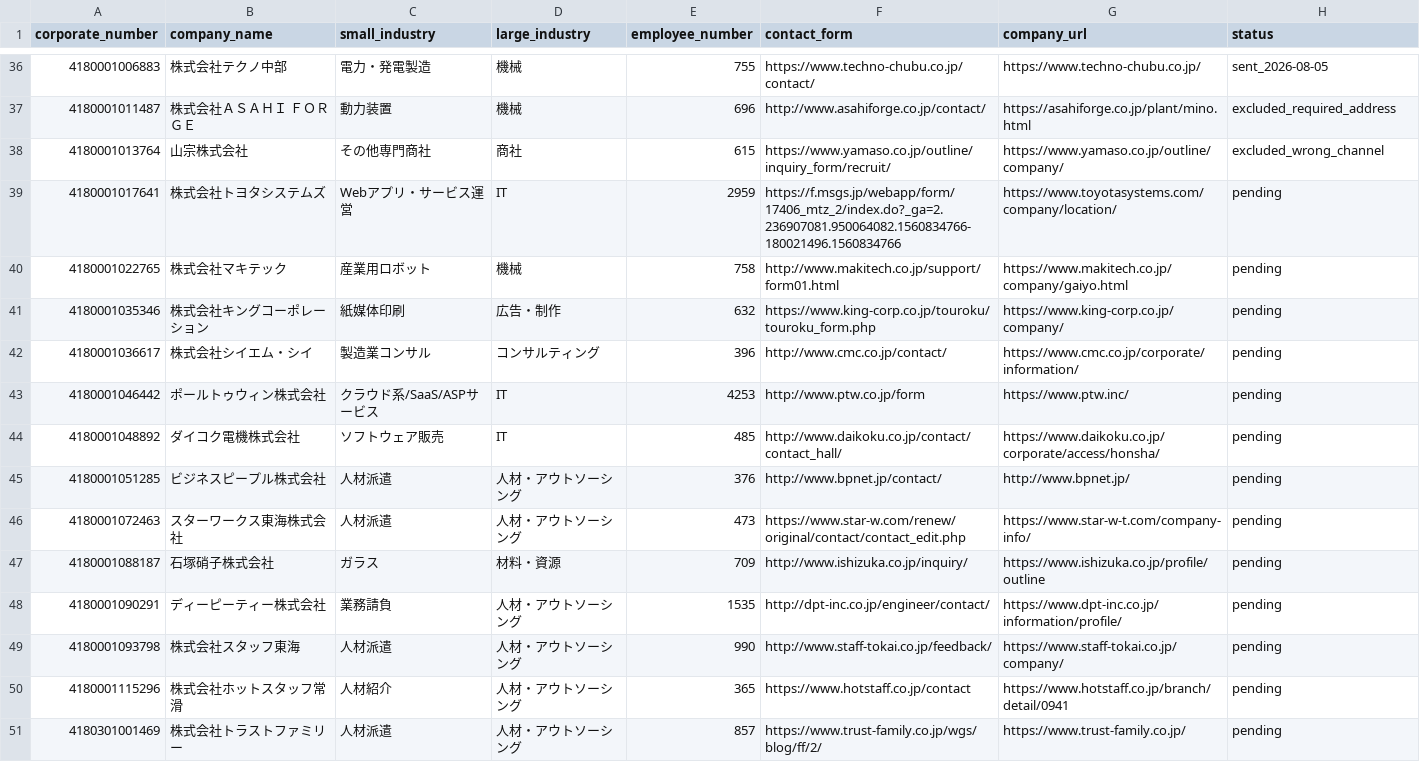
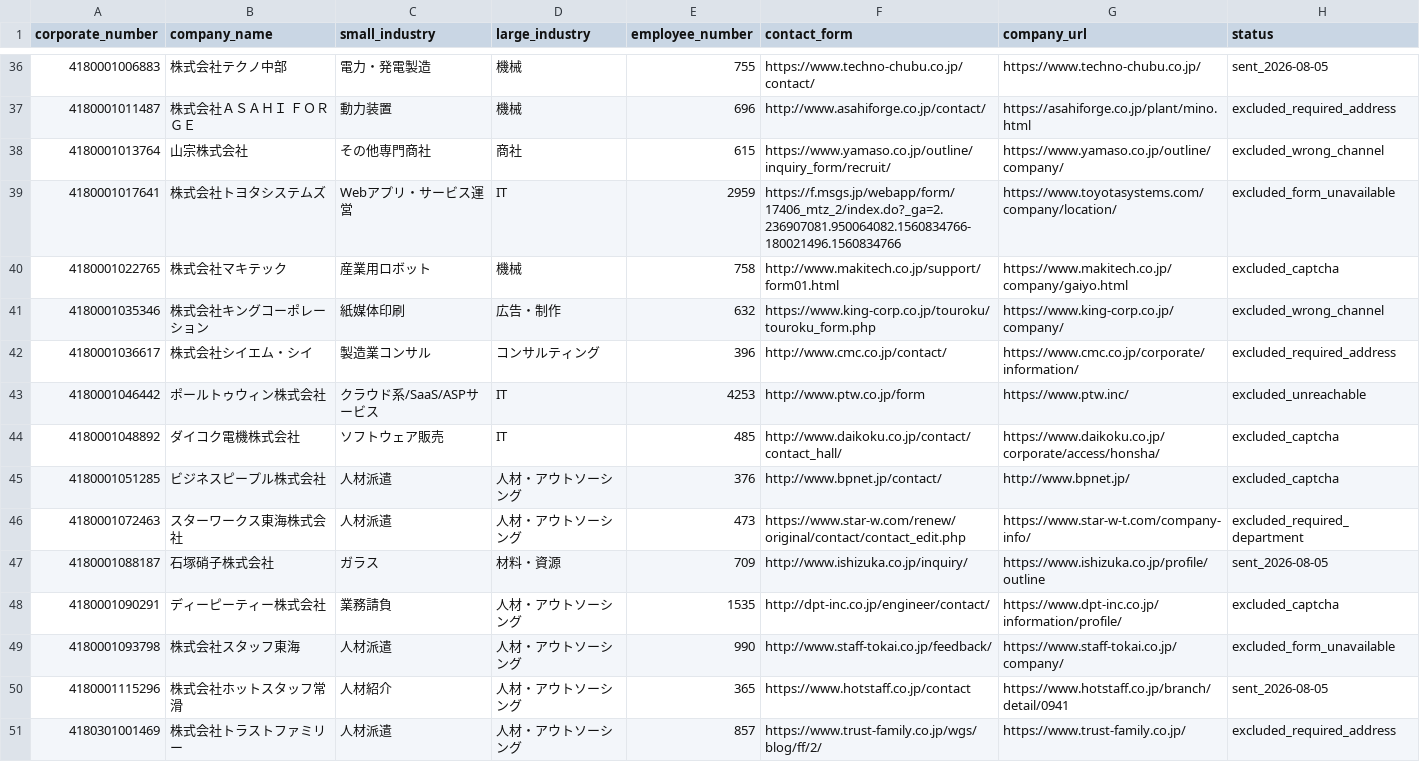
Before and after one commit to QuickWorkInc/adr-seminar-bdr, a TSV file: seminar/20260806_claude_salesforce/form-batch-019-queue.tsv, drawn as a sheet; only a part is shown, gaps mark what is left out.

Commit message:
complete form outreach batch 019

```diff
--- a/seminar/20260806_claude_salesforce/form-batch-019-queue.tsv
+++ b/seminar/20260806_claude_salesforce/form-batch-019-queue.tsv
@@ -38,14 +38,14 @@ corporate_number	company_name	small_industry	large_industry	employee_number	cont
 4180001013764	山宗株式会社	その他専門商社	商社	615	https://www.yamaso.co.jp/outline/inquiry_form/recruit/	https://www.yamaso.co.jp/outline/company/	excluded_wrong_channel
-4180001017641	株式会社トヨタシステムズ	Webアプリ・サービス運営	IT	2959	https://f.msgs.jp/webapp/form/17406_mtz_2/index.do?_ga=2.236907081.950064082.1560834766-180021496.1560834766	https://www.toyotasystems.com/company/location/	pending
-4180001022765	株式会社マキテック	産業用ロボット	機械	758	http://www.makitech.co.jp/support/form01.html	https://www.makitech.co.jp/company/gaiyo.html	pending
-4180001035346	株式会社キングコーポレーション	紙媒体印刷	広告・制作	632	https://www.king-corp.co.jp/touroku/touroku_form.php	https://www.king-corp.co.jp/company/	pending
-4180001036617	株式会社シイエム・シイ	製造業コンサル	コンサルティング	396	http://www.cmc.co.jp/contact/	https://www.cmc.co.jp/corporate/information/	pending
-4180001046442	ポールトゥウィン株式会社	クラウド系/SaaS/ASPサービス	IT	4253	http://www.ptw.co.jp/form	https://www.ptw.inc/	pending
-4180001048892	ダイコク電機株式会社	ソフトウェア販売	IT	485	http://www.daikoku.co.jp/contact/contact_hall/	https://www.daikoku.co.jp/corporate/access/honsha/	pending
-4180001051285	ビジネスピープル株式会社	人材派遣	人材・アウトソーシング	376	http://www.bpnet.jp/contact/	http://www.bpnet.jp/	pending
-4180001072463	スターワークス東海株式会社	人材派遣	人材・アウトソーシング	473	https://www.star-w.com/renew/original/contact/contact_edit.php	https://www.star-w-t.com/company-info/	pending
-4180001088187	石塚硝子株式会社	ガラス	材料・資源	709	http://www.ishizuka.co.jp/inquiry/	https://www.ishizuka.co.jp/profile/outline	pending
-4180001090291	ディーピーティー株式会社	業務請負	人材・アウトソーシング	1535	http://dpt-inc.co.jp/engineer/contact/	https://www.dpt-inc.co.jp/information/profile/	pending
-4180001093798	株式会社スタッフ東海	人材派遣	人材・アウトソーシング	990	http://www.staff-tokai.co.jp/feedback/	https://www.staff-tokai.co.jp/company/	pending
-4180001115296	株式会社ホットスタッフ常滑	人材紹介	人材・アウトソーシング	365	https://www.hotstaff.co.jp/contact	https://www.hotstaff.co.jp/branch/detail/0941	pending
-4180301001469	株式会社トラストファミリー	人材派遣	人材・アウトソーシング	857	https://www.trust-family.co.jp/wgs/blog/ff/2/	https://www.trust-family.co.jp/	pending
+4180001017641	株式会社トヨタシステムズ	Webアプリ・サービス運営	IT	2959	https://f.msgs.jp/webapp/form/17406_mtz_2/index.do?_ga=2.236907081.950064082.1560834766-180021496.1560834766	https://www.toyotasystems.com/company/location/	excluded_form_unavailable
+4180001022765	株式会社マキテック	産業用ロボット	機械	758	http://www.makitech.co.jp/support/form01.html	https://www.makitech.co.jp/company/gaiyo.html	excluded_captcha
+4180001035346	株式会社キングコーポレーション	紙媒体印刷	広告・制作	632	https://www.king-corp.co.jp/touroku/touroku_form.php	https://www.king-corp.co.jp/company/	excluded_wrong_channel
+4180001036617	株式会社シイエム・シイ	製造業コンサル	コンサルティング	396	http://www.cmc.co.jp/contact/	https://www.cmc.co.jp/corporate/information/	excluded_required_address
+4180001046442	ポールトゥウィン株式会社	クラウド系/SaaS/ASPサービス	IT	4253	http://www.ptw.co.jp/form	https://www.ptw.inc/	excluded_unreachable
+4180001048892	ダイコク電機株式会社	ソフトウェア販売	IT	485	http://www.daikoku.co.jp/contact/contact_hall/	https://www.daikoku.co.jp/corporate/access/honsha/	excluded_captcha
+4180001051285	ビジネスピープル株式会社	人材派遣	人材・アウトソーシング	376	http://www.bpnet.jp/contact/	http://www.bpnet.jp/	excluded_captcha
+4180001072463	スターワークス東海株式会社	人材派遣	人材・アウトソーシング	473	https://www.star-w.com/renew/original/contact/contact_edit.php	https://www.star-w-t.com/company-info/	excluded_required_department
+4180001088187	石塚硝子株式会社	ガラス	材料・資源	709	http://www.ishizuka.co.jp/inquiry/	https://www.ishizuka.co.jp/profile/outline	sent_2026-08-05
+4180001090291	ディーピーティー株式会社	業務請負	人材・アウトソーシング	1535	http://dpt-inc.co.jp/engineer/contact/	https://www.dpt-inc.co.jp/information/profile/	excluded_captcha
+4180001093798	株式会社スタッフ東海	人材派遣	人材・アウトソーシング	990	http://www.staff-tokai.co.jp/feedback/	https://www.staff-tokai.co.jp/company/	excluded_form_unavailable
+4180001115296	株式会社ホットスタッフ常滑	人材紹介	人材・アウトソーシング	365	https://www.hotstaff.co.jp/contact	https://www.hotstaff.co.jp/branch/detail/0941	sent_2026-08-05
+4180301001469	株式会社トラストファミリー	人材派遣	人材・アウトソーシング	857	https://www.trust-family.co.jp/wgs/blog/ff/2/	https://www.trust-family.co.jp/	excluded_required_address
```
